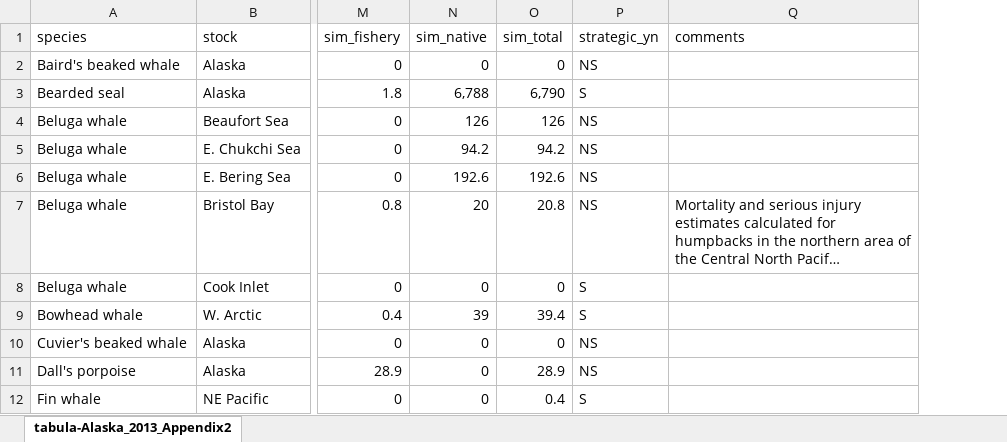
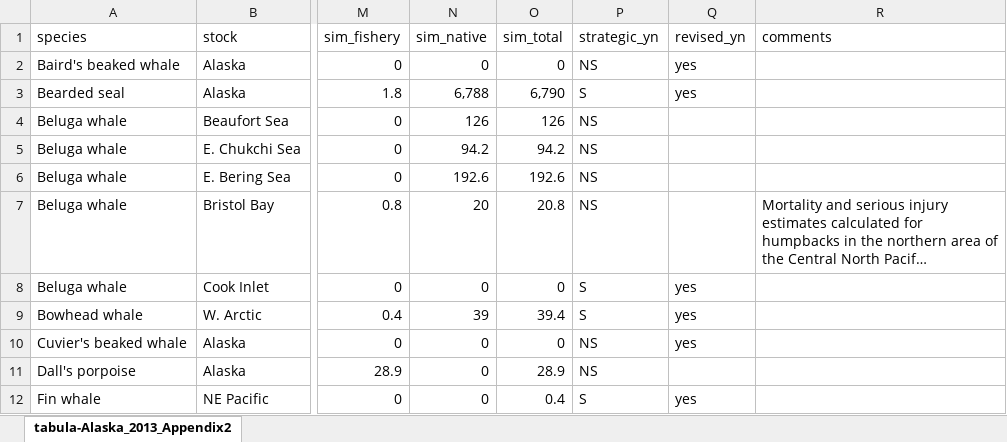
Before and after one commit to cfree14/us_sar_synthesis, an Excel workbook: data/sars/alaska/tables/Alaska_2013_Appendix2.xlsx, sheet tabula-Alaska_2013_Appendix2, drawn as a sheet; only a part is shown, gaps mark what is left out; long unchanged cells end in …; values as stored, in another font and other column widths than the file's, no cell formats; the diff names each change by its address in the sheet, - before the commit and + after, or states it on an @@ line.

```diff
--- a/data/sars/alaska/tables/Alaska_2013_Appendix2.xlsx (sheet tabula-Alaska_2013_Appendix2)
+++ b/data/sars/alaska/tables/Alaska_2013_Appendix2.xlsx (sheet tabula-Alaska_2013_Appendix2)
+column Q (revised_yn), rows 2-12: yes | yes |  |  |  |  | yes | yes | yes |  | yes
```
Also changed, not shown: cell formats, data/sars/alaska/tables/Alaska_2003_Appendix2.xlsx, data/sars/alaska/tables/Alaska_2005_Appendix2.xlsx, 29 other files.
